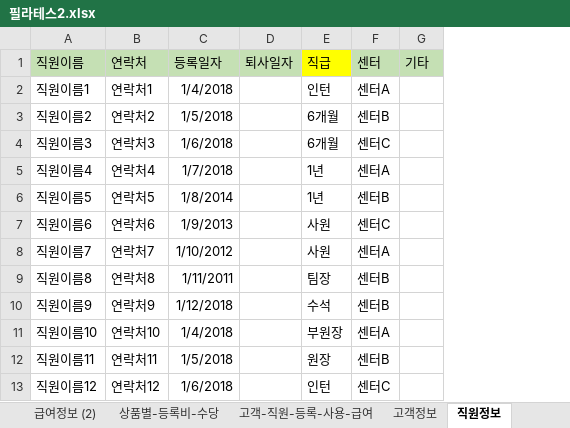
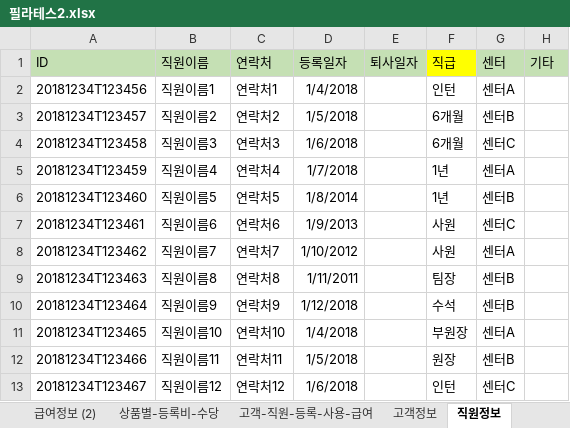
Before and after one commit to csyang1990/homepila, an Excel workbook: yangdbpila/필라테스2.xlsx, sheet 직원정보, drawn as a sheet; only a part is shown; values as stored, in another font and other column widths than the file's, no borders; the diff names each change by its address in the sheet, - before the commit and + after, or states it on an @@ line.

```diff
--- a/yangdbpila/필라테스2.xlsx (sheet 직원정보)
+++ b/yangdbpila/필라테스2.xlsx (sheet 직원정보)
+column A (ID), rows 2-13: 20181234T123456 | 20181234T123457 | 20181234T123458 | 20181234T123459 | 20181234T123460 | 20181234T123461 | 20181234T123462 | 20181234T123463 | 20181234T123464 | 20181234T123465 | 20181234T123466 | 20181234T123467
```
Also changed, not shown: sheet 사용정보, sheet 예약정보, sheet 고객정보, sheet 등록정보, formulas that keep their value, 5 other files.
